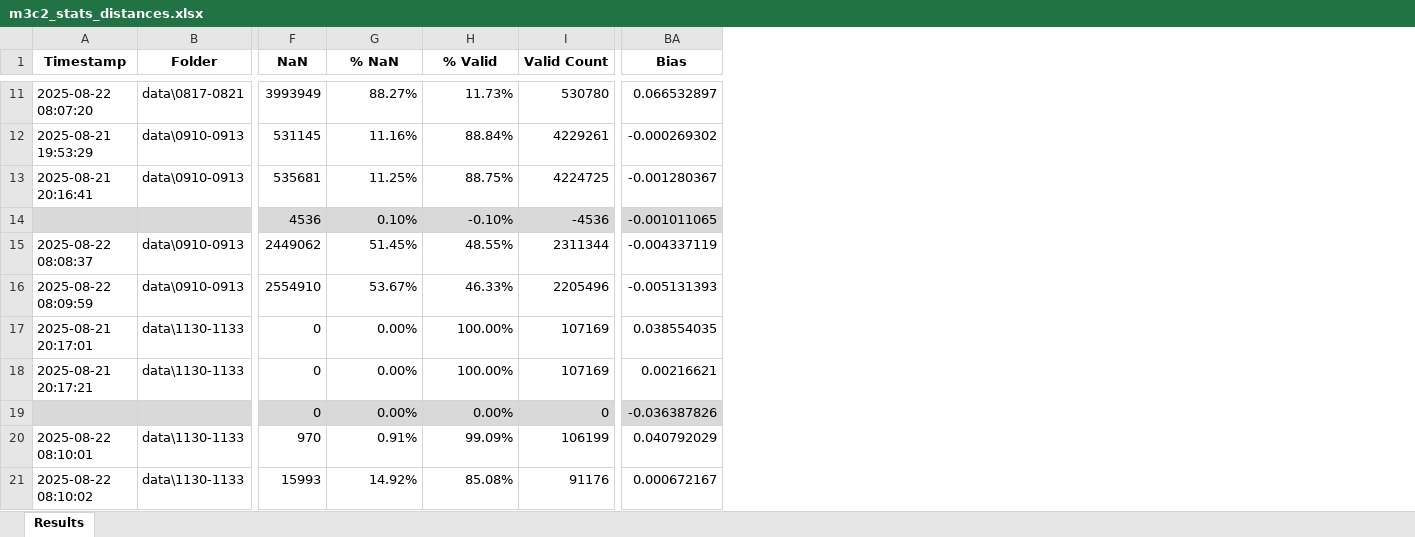
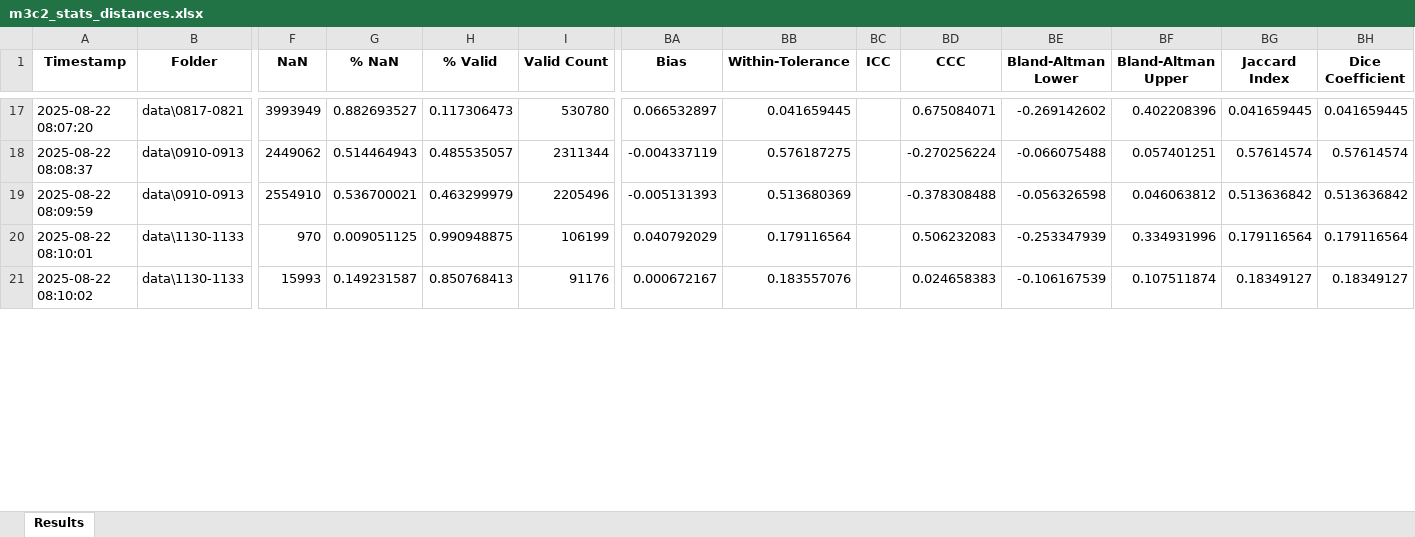
Before and after one commit to sigi-campus02/M3C2, an Excel workbook: m3c2_stats_distances.xlsx, sheet Results, drawn as a sheet; only a part is shown, gaps mark what is left out; values as stored, in another font and other column widths than the file's, no borders; removed rows and columns are numbered as before the commit, all else as after; rows hold the shown columns only; the diff covers the shown part only; the diff names each change by its address in the sheet, - before the commit and + after, or states it on an @@ line.

```diff
--- a/m3c2_stats_distances.xlsx (sheet Results)
+++ b/m3c2_stats_distances.xlsx (sheet Results)
+column BB (Within-Tolerance), rows 17-21: 0.041659445 | 0.576187275 | 0.513680369 | 0.179116564 | 0.183557076
+column BC (ICC), empty
+column BD (CCC), rows 17-21: 0.675084071 | -0.270256224 | -0.378308488 | 0.506232083 | 0.024658383
+column BE (Bland-Altman Lower), rows 17-21: -0.269142602 | -0.066075488 | -0.056326598 | -0.253347939 | -0.106167539
+column BF (Bland-Altman Upper), rows 17-21: 0.402208396 | 0.057401251 | 0.046063812 | 0.334931996 | 0.107511874
+column BG (Jaccard Index), rows 17-21: 0.041659445 | 0.57614574 | 0.513636842 | 0.179116564 | 0.18349127
+column BH (Dice Coefficient), rows 17-21: 0.041659445 | 0.57614574 | 0.513636842 | 0.179116564 | 0.18349127
-G17 (% NaN): 88.27%
+G17 (% NaN): 0.882693527
-H17 (% Valid): 11.73%
+H17 (% Valid): 0.117306473
-row 12: 2025-08-21 19:53:29 | data\0910-0913 | 531145 | 11.16% | 88.84% | 4229261 | -0.000269302
-row 13: 2025-08-21 20:16:41 | data\0910-0913 | 535681 | 11.25% | 88.75% | 4224725 | -0.001280367
-row 14:  |  | 4536 | 0.10% | -0.10% | -4536 | -0.001011065
-G18 (% NaN): 51.45%
+G18 (% NaN): 0.514464943
-H18 (% Valid): 48.55%
+H18 (% Valid): 0.485535057
-G19 (% NaN): 53.67%
+G19 (% NaN): 0.536700021
-H19 (% Valid): 46.33%
+H19 (% Valid): 0.463299979
-row 17: 2025-08-21 20:17:01 | data\1130-1133 | 0 | 0.00% | 100.00% | 107169 | 0.038554035
-row 18: 2025-08-21 20:17:21 | data\1130-1133 | 0 | 0.00% | 100.00% | 107169 | 0.00216621
-row 19:  |  | 0 | 0.00% | 0.00% | 0 | -0.036387826
-G20 (% NaN): 0.91%
+G20 (% NaN): 0.009051125
-H20 (% Valid): 99.09%
+H20 (% Valid): 0.990948875
-G21 (% NaN): 14.92%
+G21 (% NaN): 0.149231587
-H21 (% Valid): 85.08%
+H21 (% Valid): 0.850768413
```
Also changed, not shown: 10 added rows, 10 removed rows and 18 edited cells elsewhere in this sheet, 2 other files.
